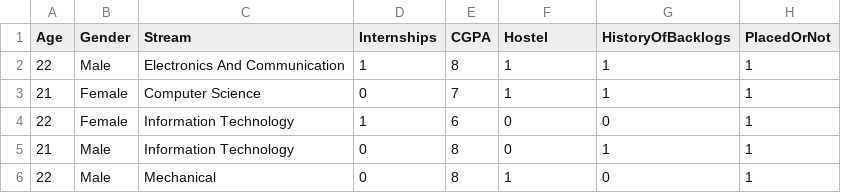
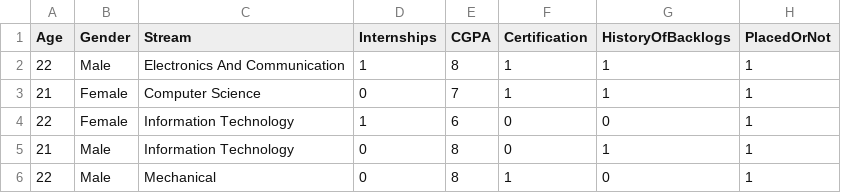
Before and after one commit to DevJSter/campusConnect, a CSV file: src/model/collegePlace.csv, drawn as a sheet; only a part is shown.

```diff
--- a/src/model/collegePlace.csv
+++ b/src/model/collegePlace.csv
@@ -1,2 +1,2 @@
-Age,Gender,Stream,Internships,CGPA,Hostel,HistoryOfBacklogs,PlacedOrNot
+Age,Gender,Stream,Internships,CGPA,Certification,HistoryOfBacklogs,PlacedOrNot
 22,Male,Electronics And Communication,1,8,1,1,1
```
Also changed, not shown: 16 other files.
